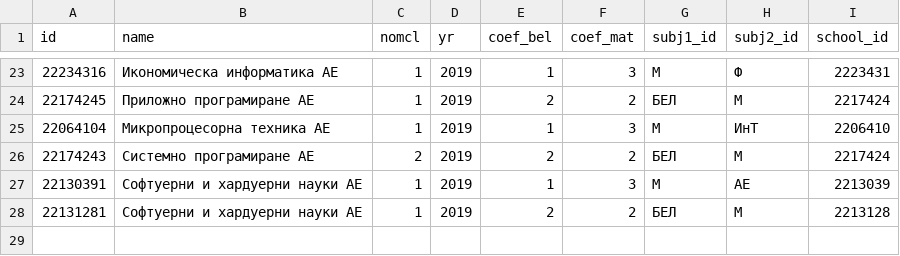
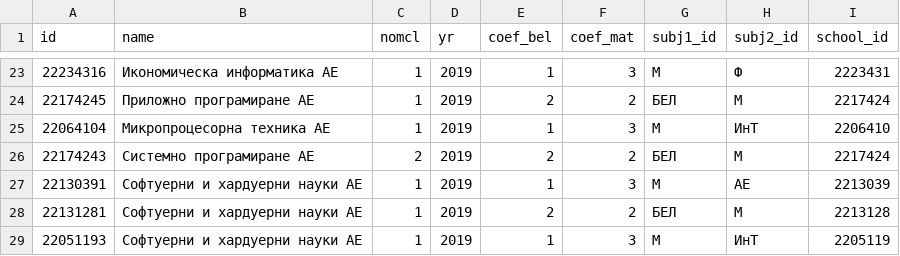
Before and after one commit to gdsotirov/7klas, a CSV file: db/data/classes.csv, drawn as a sheet; only a part is shown, gaps mark what is left out; the diff names each change by its address in the sheet, - before the commit and + after, or states it on an @@ line.

```diff
--- a/db/data/classes.csv
+++ b/db/data/classes.csv
+row 29: 22051193 | Софтуерни и хардуерни науки АЕ | 1 | 2019 | 1 | 3 | М | ИнТ | 2205119
```
Also changed, not shown: db/data/class_rankings.csv, db/data/schools.csv.
